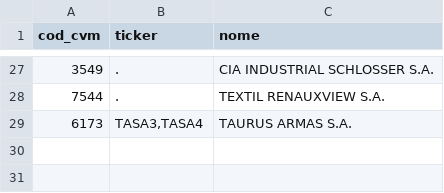
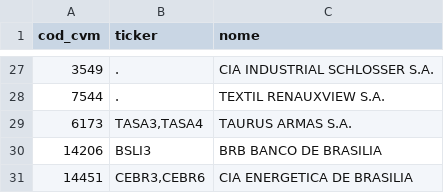
Before and after one commit to renatosts/AnaliseFundamentalista, a CSV file: AJUSTE_TICKERS.csv, drawn as a sheet; only a part is shown, gaps mark what is left out; the diff names each change by its address in the sheet, - before the commit and + after, or states it on an @@ line.

Commit message:
Tickers

```diff
--- a/AJUSTE_TICKERS.csv
+++ b/AJUSTE_TICKERS.csv
+row 30: 14206 | BSLI3 | BRB BANCO DE BRASILIA
+row 31: 14451 | CEBR3,CEBR6 | CIA ENERGETICA DE BRASILIA
```
